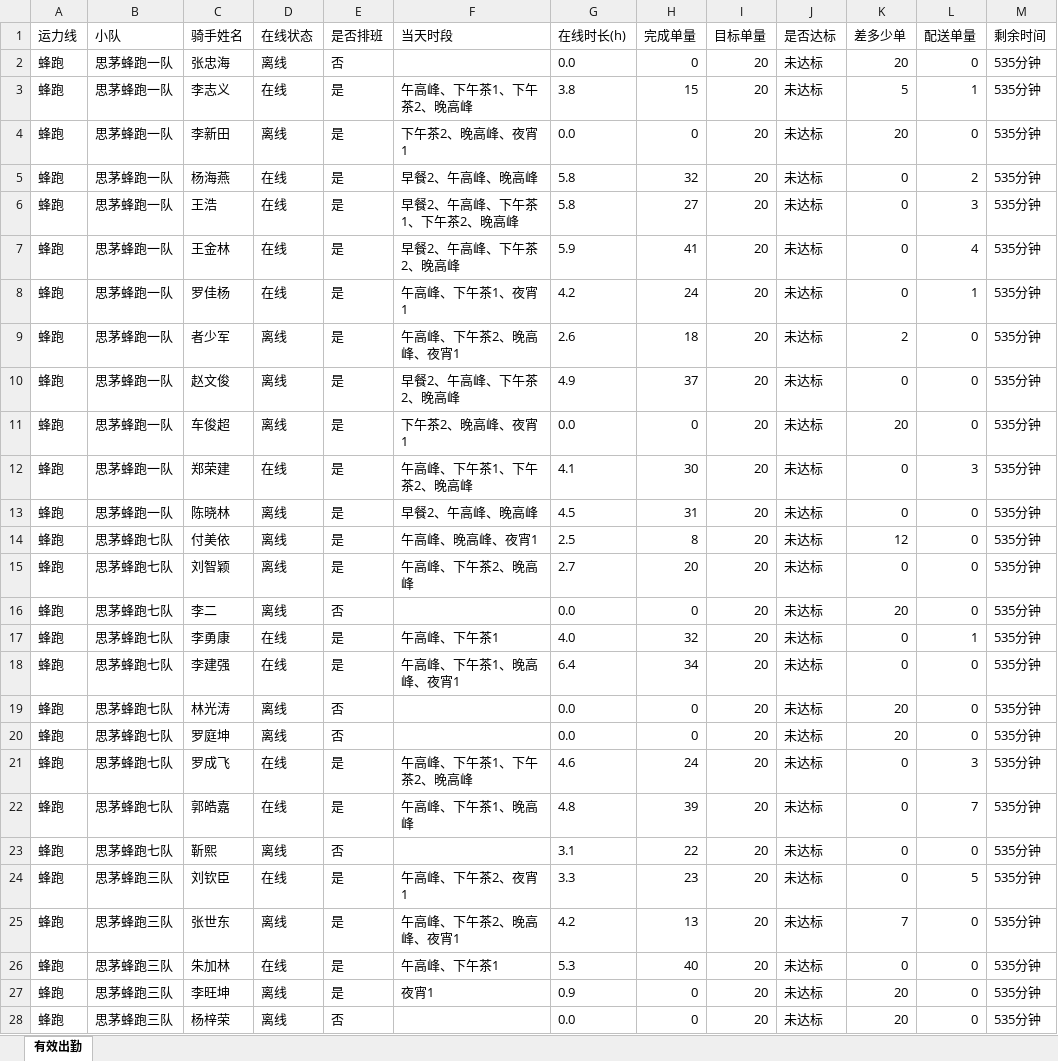
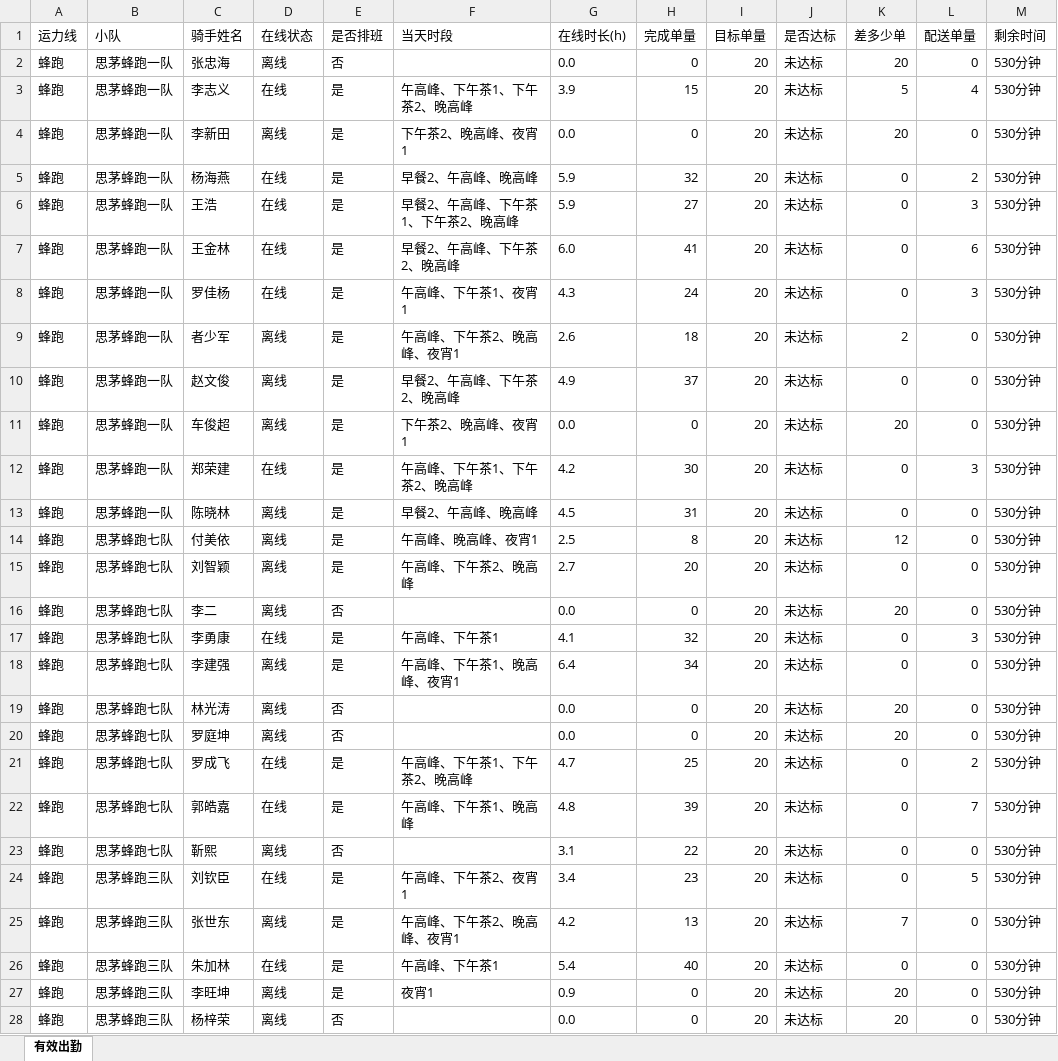
Before and after one commit to 424584635-png/dzt-dashboard, an Excel workbook: public/attendance_latest.xlsx, sheet 有效出勤, drawn as a sheet; only a part is shown; values as stored, in another font and other column widths than the file's, no borders; the diff covers the shown part only; the diff names each change by its address in the sheet, - before the commit and + after, or states it on an @@ line.

Commit message:
data: 202611081510 (241 骑手)

```diff
--- a/public/attendance_latest.xlsx (sheet 有效出勤)
+++ b/public/attendance_latest.xlsx (sheet 有效出勤)
-M2:M28 (剩余时间): 535分钟
+M2:M28 (剩余时间): 530分钟
-G3 (在线时长(h)): 3.8
+G3 (在线时长(h)): 3.9
-L3 (配送单量): 1
+L3 (配送单量): 4
-G5:G6 (在线时长(h)): 5.8
+G5:G6 (在线时长(h)): 5.9
-G7 (在线时长(h)): 5.9
+G7 (在线时长(h)): 6.0
-L7 (配送单量): 4
+L7 (配送单量): 6
-G8 (在线时长(h)): 4.2
+G8 (在线时长(h)): 4.3
-L8 (配送单量): 1
+L8 (配送单量): 3
-G12 (在线时长(h)): 4.1
+G12 (在线时长(h)): 4.2
-G17 (在线时长(h)): 4.0
+G17 (在线时长(h)): 4.1
-L17 (配送单量): 1
+L17 (配送单量): 3
-D18 (在线状态): 在线
+D18 (在线状态): 离线
-G21 (在线时长(h)): 4.6
+G21 (在线时长(h)): 4.7
-H21 (完成单量): 24
+H21 (完成单量): 25
-L21 (配送单量): 3
+L21 (配送单量): 2
-G24 (在线时长(h)): 3.3
+G24 (在线时长(h)): 3.4
-G26 (在线时长(h)): 5.3
+G26 (在线时长(h)): 5.4
```
Also changed, not shown: 439 edited cells elsewhere in this sheet, 7 other files.
